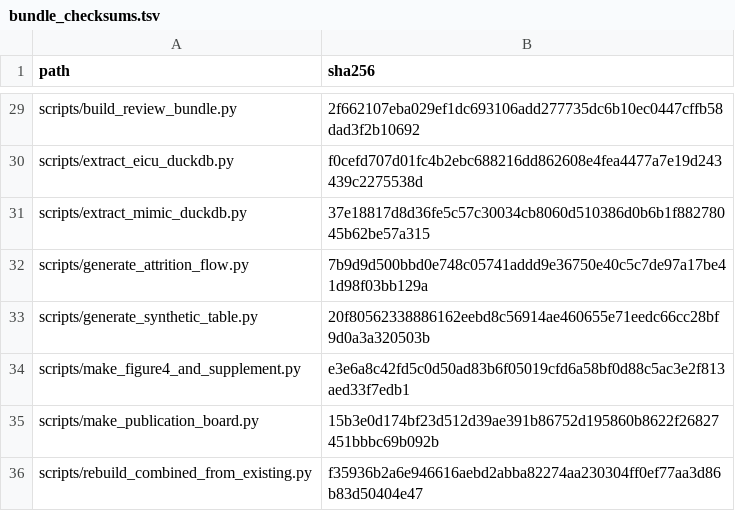
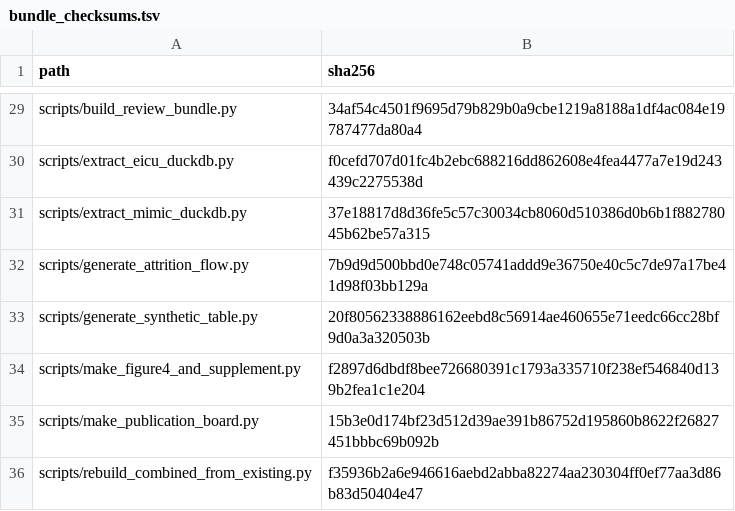
Before and after one commit to Zhenghongwei11/dlfx-ppi-h2ra-mimic-eicu, a TSV file: docs/release_bundle/bundle_checksums.tsv (was docs/review_bundle/bundle_checksums.tsv), drawn as a sheet; only a part is shown, gaps mark what is left out; the diff covers the shown part only; the diff names each change by its address in the sheet, - before the commit and + after, or states it on an @@ line.

```diff
--- a/docs/review_bundle/bundle_checksums.tsv
+++ b/docs/release_bundle/bundle_checksums.tsv
-B29 (sha256): 2f662107eba029ef1dc693106add277735dc6b10ec0447cffb58dad3f2b10692
+B29 (sha256): 34af54c4501f9695d79b829b0a9cbe1219a8188a1df4ac084e19787477da80a4
-B34 (sha256): e3e6a8c42fd5c0d50ad83b6f05019cfd6a58bf0d88c5ac3e2f813aed33f7edb1
+B34 (sha256): f2897d6dbdf8bee726680391c1793a335710f238ef546840d139b2fea1c1e204
```
Also changed, not shown: 2 added rows, 2 removed rows and 12 edited cells elsewhere in this file, docs/FIGURE_STORYBOARD.tsv, docs/SOURCE_DATA_MAP.tsv, 20 other files.
